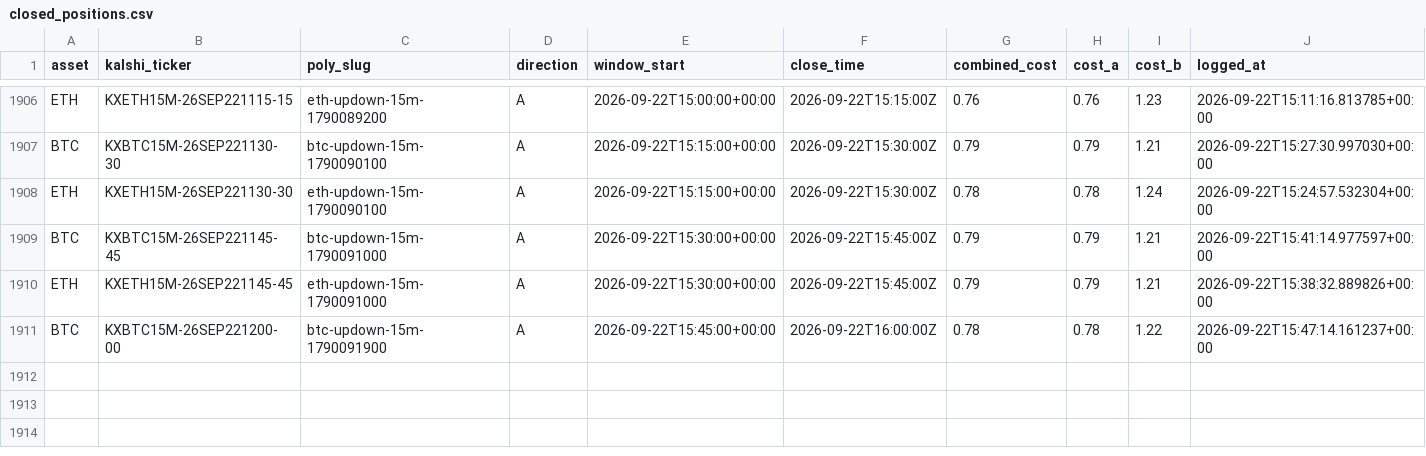
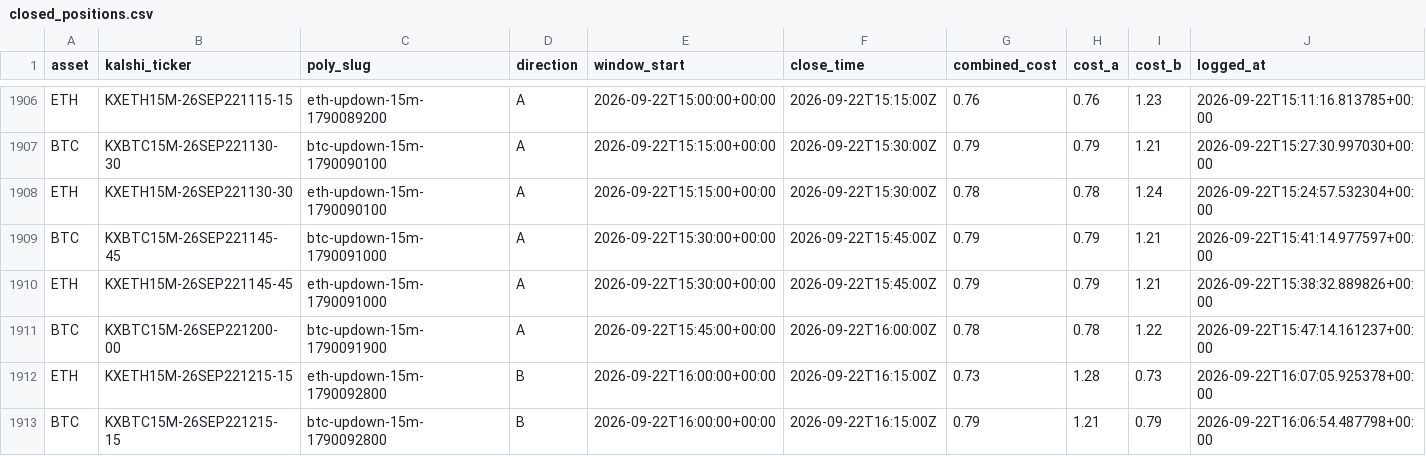
Before and after one commit to Prinxe-crypto/reference-gap-bot-v2, a CSV file: closed_positions.csv, drawn as a sheet; only a part is shown, gaps mark what is left out; rows hold the shown columns only; the diff names each change by its address in the sheet, - before the commit and + after, or states it on an @@ line.

```diff
--- a/closed_positions.csv
+++ b/closed_positions.csv
+row 1912: ETH | KXETH15M-26SEP221215-15 | eth-updown-15m-1790092800 | B | 2026-09-22T16:00:00+00:00 | 2026-09-22T16:15:00Z | 0.73 | 1.28 | 0.73 | 2026-09-22T16:07:05.925378+00:00
+row 1913: BTC | KXBTC15M-26SEP221215-15 | btc-updown-15m-1790092800 | B | 2026-09-22T16:00:00+00:00 | 2026-09-22T16:15:00Z | 0.79 | 1.21 | 0.79 | 2026-09-22T16:06:54.487798+00:00
```
Also changed, not shown: open_positions.csv.
